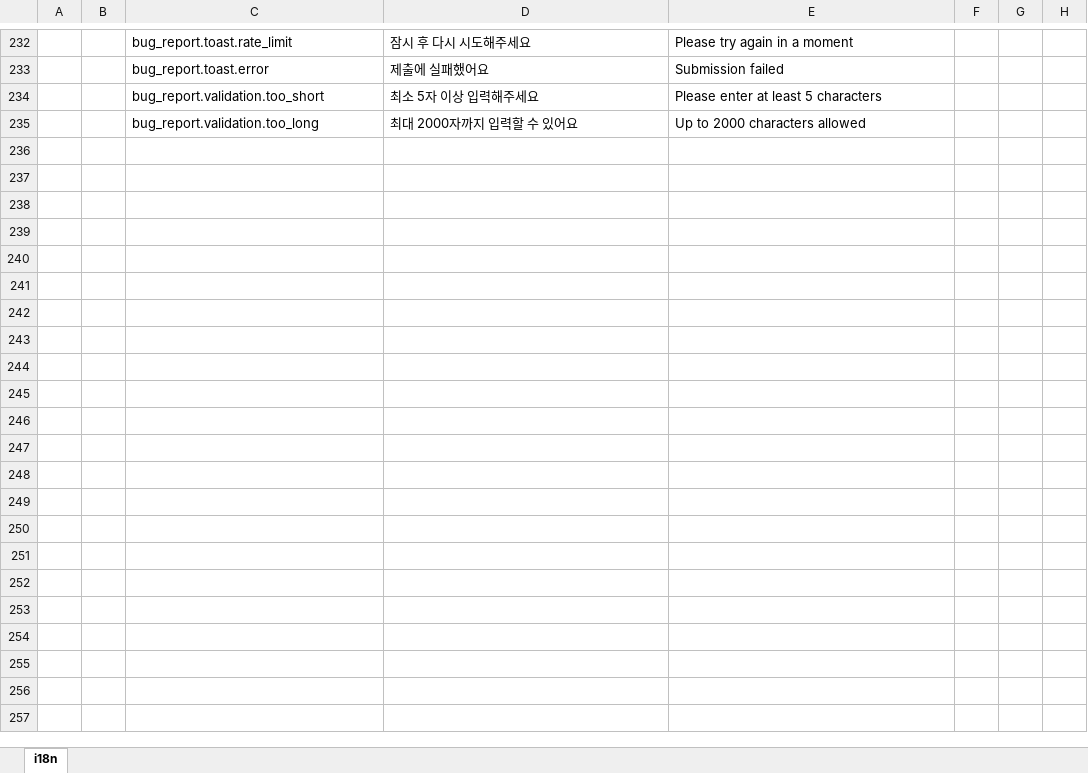
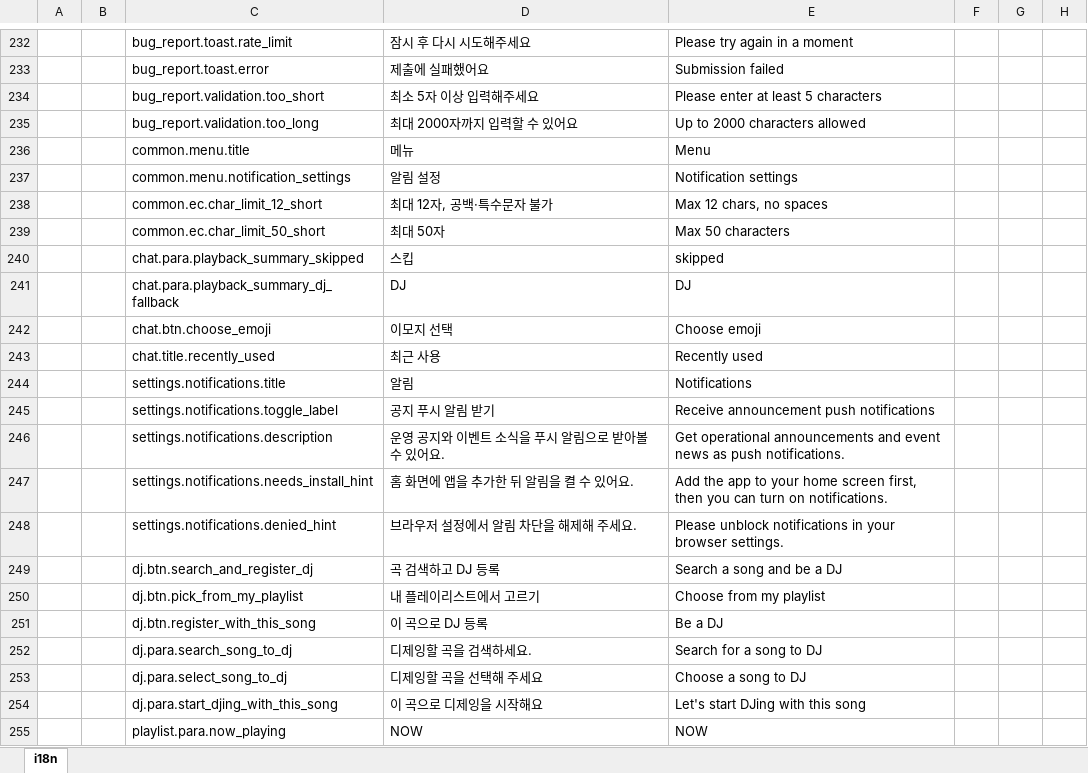
Before and after one commit to pfplay/pfplay-web, an Excel workbook: scripts/i18n.xlsx, sheet i18n, drawn as a sheet; only a part is shown, gaps mark what is left out; values as stored, in another font and other column widths than the file's, no borders; the diff covers the shown part only; the diff names each change by its address in the sheet, - before the commit and + after, or states it on an @@ line.

```diff
--- a/scripts/i18n.xlsx (sheet i18n)
+++ b/scripts/i18n.xlsx (sheet i18n)
+row 236:  |  | common.menu.title | 메뉴 | Menu
+row 237:  |  | common.menu.notification_settings | 알림 설정 | Notification settings
+row 238:  |  | common.ec.char_limit_12_short | 최대 12자, 공백·특수문자 불가 | Max 12 chars, no spaces
+row 239:  |  | common.ec.char_limit_50_short | 최대 50자 | Max 50 characters
+row 240:  |  | chat.para.playback_summary_skipped | 스킵 | skipped
+row 241:  |  | chat.para.playback_summary_dj_fallback | DJ | DJ
+row 242:  |  | chat.btn.choose_emoji | 이모지 선택 | Choose emoji
+row 243:  |  | chat.title.recently_used | 최근 사용 | Recently used
+row 244:  |  | settings.notifications.title | 알림 | Notifications
+row 245:  |  | settings.notifications.toggle_label | 공지 푸시 알림 받기 | Receive announcement push notifications
+row 246:  |  | settings.notifications.description | 운영 공지와 이벤트 소식을 푸시 알림으로 받아볼 수 있어요. | Get operational announcements and event news as push notifications.
+row 247:  |  | settings.notifications.needs_install_hint | 홈 화면에 앱을 추가한 뒤 알림을 켤 수 있어요. | Add the app to your home screen first, then you can turn on notifications.
+row 248:  |  | settings.notifications.denied_hint | 브라우저 설정에서 알림 차단을 해제해 주세요. | Please unblock notifications in your browser settings.
+row 249:  |  | dj.btn.search_and_register_dj | 곡 검색하고 DJ 등록 | Search a song and be a DJ
+row 250:  |  | dj.btn.pick_from_my_playlist | 내 플레이리스트에서 고르기 | Choose from my playlist
+row 251:  |  | dj.btn.register_with_this_song | 이 곡으로 DJ 등록 | Be a DJ
+row 252:  |  | dj.para.search_song_to_dj | 디제잉할 곡을 검색하세요. | Search for a song to DJ
+row 253:  |  | dj.para.select_song_to_dj | 디제잉할 곡을 선택해 주세요 | Choose a song to DJ
+row 254:  |  | dj.para.start_djing_with_this_song | 이 곡으로 디제잉을 시작해요 | Let's start DJing with this song
+row 255:  |  | playlist.para.now_playing | NOW | NOW
```
Also changed, not shown: 55 added rows and 5 edited cells elsewhere in this sheet, 6 other files.
